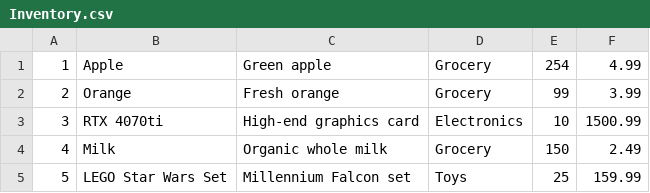
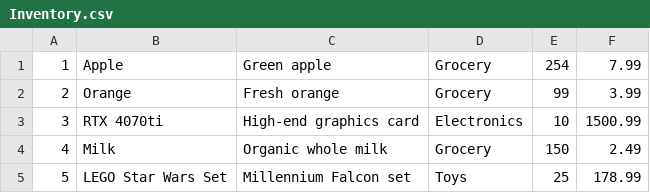
Before and after one commit to aruzaev/CPAN131-FINAL, a CSV file: src/CSV/Inventory.csv, drawn as a sheet.

```diff
--- a/src/CSV/Inventory.csv
+++ b/src/CSV/Inventory.csv
@@ -1,2 +1,2 @@
-1,Apple,Green apple,Grocery,254,4.99
+1,Apple,Green apple,Grocery,254,7.99
 2,Orange,Fresh orange,Grocery,99,3.99
@@ -4,2 +4,2 @@
 4,Milk,Organic whole milk,Grocery,150,2.49
-5,LEGO Star Wars Set,Millennium Falcon set,Toys,25,159.99
+5,LEGO Star Wars Set,Millennium Falcon set,Toys,25,178.99
```
Also changed, not shown: 5 other files.
